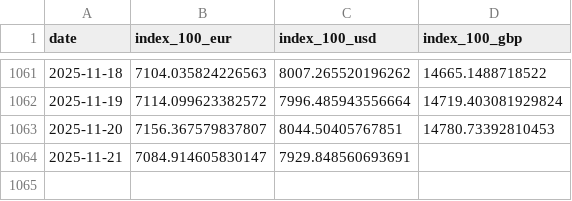
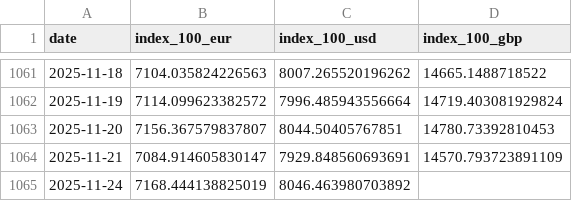
Before and after one commit to bankeronwheels/quilt-outputs, a CSV file: vwce/vwce_price_multi.csv, drawn as a sheet; only a part is shown, gaps mark what is left out.

Commit message:
VWCE nightly: update CSVs

```diff
--- a/vwce/vwce_price_multi.csv
+++ b/vwce/vwce_price_multi.csv
@@ -1063,2 +1063,3 @@ date,index_100_eur,index_100_usd,index_100_gbp
 2025-11-20,7156.367579837807,8044.50405767851,14780.73392810453
-2025-11-21,7084.914605830147,7929.848560693691,
+2025-11-21,7084.914605830147,7929.848560693691,14570.793723891109
+2025-11-24,7168.444138825019,8046.463980703892,
```
Also changed, not shown: vwce/vwce_price_ytd.csv, vwce/vwce_returns_horizons.csv, 2 other files.
